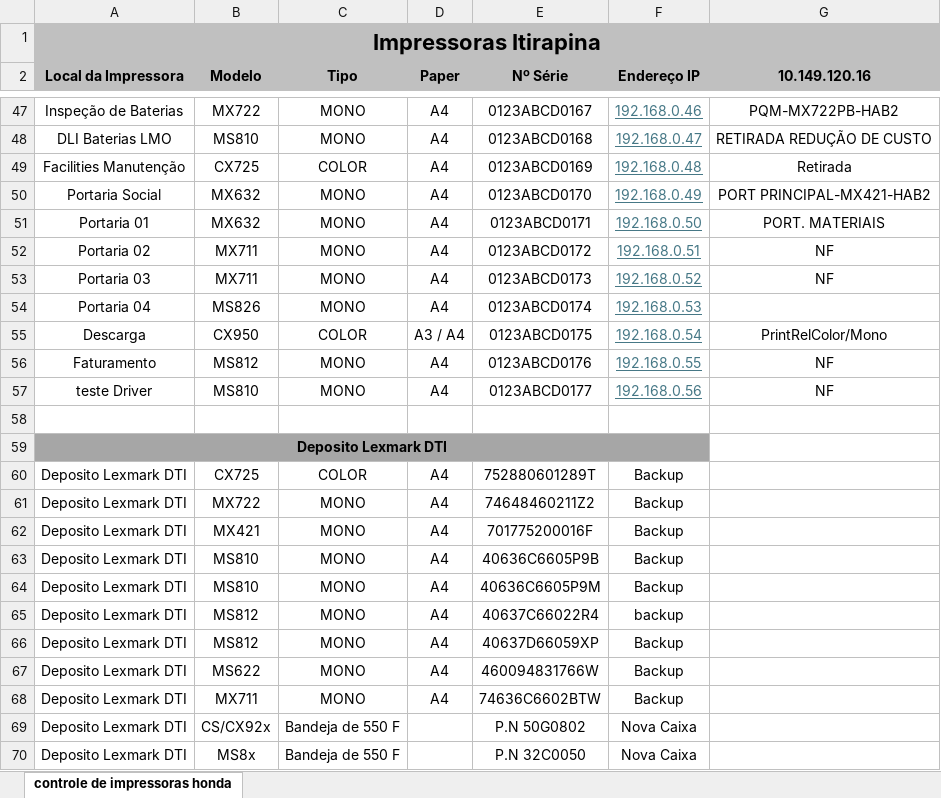
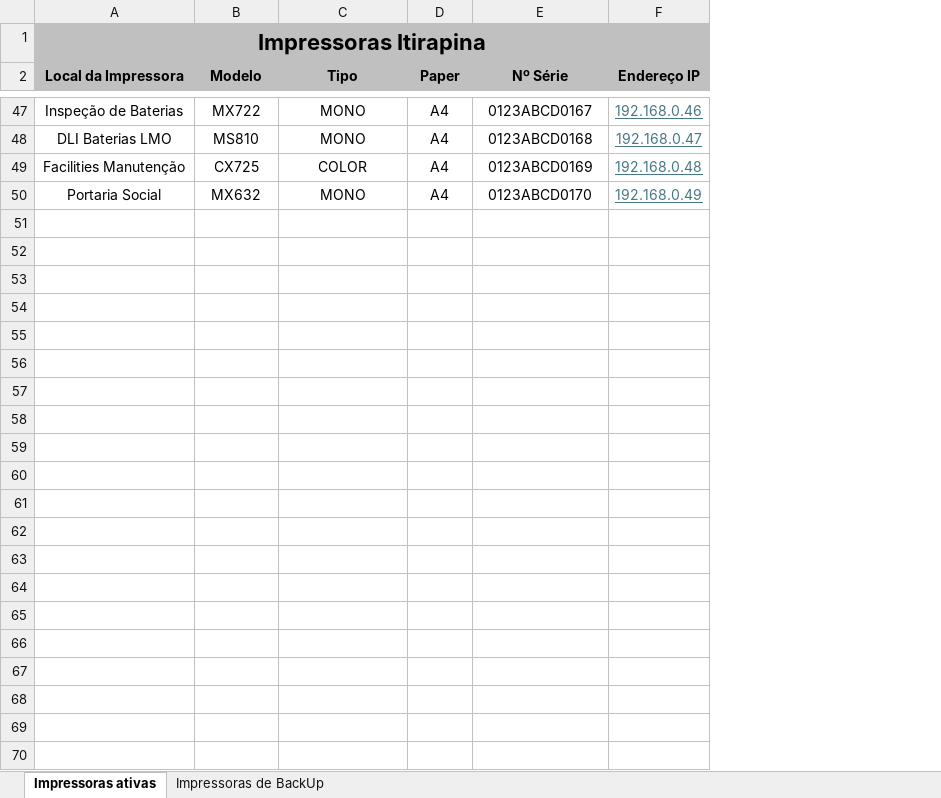
Before and after one commit to junior48548332-dotcom/Projeto-Impressoras, an Excel workbook: impressoras.xlsx, sheet Impressoras ativas, drawn as a sheet; only a part is shown, gaps mark what is left out; values as stored, in another font and other column widths than the file's, no borders; the diff names each change by its address in the sheet, - before the commit and + after, or states it on an @@ line.

```diff
--- a/impressoras.xlsx (sheet Impressoras ativas)
+++ b/impressoras.xlsx (sheet Impressoras ativas)
-sheet tab: controle de impressoras honda
+sheet tab: Impressoras ativas
+sheet tab: Impressoras de BackUp
-column G (10.149.120.16), rows 47-50: PQM-MX722PB-HAB2 | RETIRADA REDUÇÃO DE CUSTO | Retirada | PORT PRINCIPAL-MX421-HAB2
-row 51: Portaria 01 | MX632 | MONO | A4 | 0123ABCD0171 | 192.168.0.50 | PORT. MATERIAIS
-row 52: Portaria 02 | MX711 | MONO | A4 | 0123ABCD0172 | 192.168.0.51 | NF
-row 53: Portaria 03 | MX711 | MONO | A4 | 0123ABCD0173 | 192.168.0.52 | NF
-row 54: Portaria 04 | MS826 | MONO | A4 | 0123ABCD0174 | 192.168.0.53
-row 55: Descarga | CX950 | COLOR | A3 / A4 | 0123ABCD0175 | 192.168.0.54 | PrintRelColor/Mono
-row 56: Faturamento | MS812 | MONO | A4 | 0123ABCD0176 | 192.168.0.55 | NF
-row 57: teste Driver | MS810 | MONO | A4 | 0123ABCD0177 | 192.168.0.56 | NF
-row 58: (empty)
-row 59: Deposito Lexmark DTI
-row 60: Deposito Lexmark DTI | CX725 | COLOR | A4 | 752880601289T | Backup
-row 61: Deposito Lexmark DTI | MX722 | MONO | A4 | 74648460211Z2 | Backup
-row 62: Deposito Lexmark DTI | MX421 | MONO | A4 | 701775200016F | Backup
-row 63: Deposito Lexmark DTI | MS810 | MONO | A4 | 40636C6605P9B | Backup
-row 64: Deposito Lexmark DTI | MS810 | MONO | A4 | 40636C6605P9M | Backup
-row 65: Deposito Lexmark DTI | MS812 | MONO | A4 | 40637C66022R4 | backup
-row 66: Deposito Lexmark DTI | MS812 | MONO | A4 | 40637D66059XP | Backup
-row 67: Deposito Lexmark DTI | MS622 | MONO | A4 | 460094831766W | Backup
-row 68: Deposito Lexmark DTI | MX711 | MONO | A4 | 74636C6602BTW | Backup
-row 69: Deposito Lexmark DTI | CS/CX92x | Bandeja de 550 F |  | P.N 50G0802 | Nova Caixa
-row 70: Deposito Lexmark DTI | MS8x | Bandeja de 550 F |  | P.N 32C0050 | Nova Caixa
```
Also changed, not shown: 8 other files.
